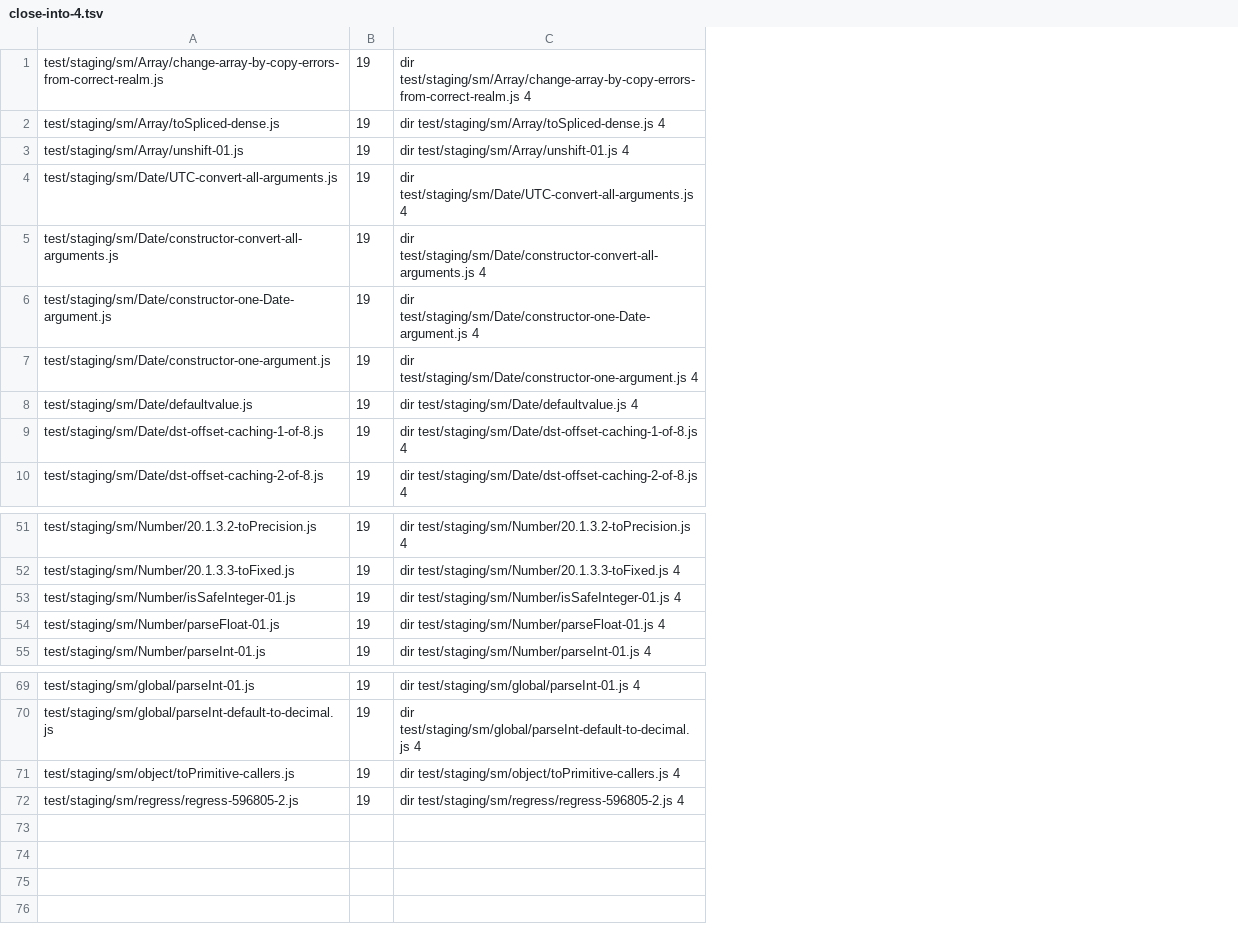
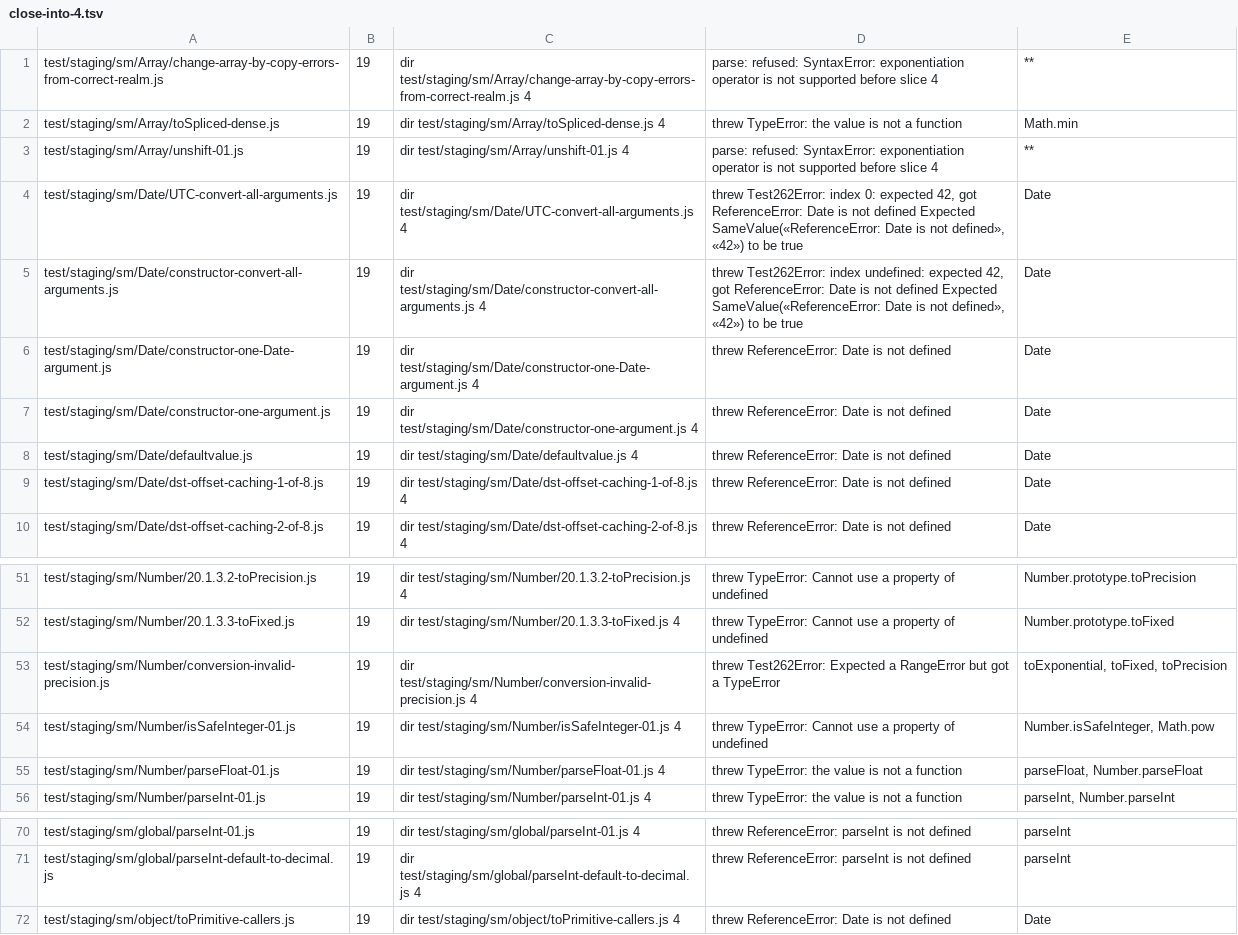
Before and after one commit to beyond10x/swell, a TSV file: docs/plan/slice-04/close-into-4.tsv, drawn as a sheet; only a part is shown, gaps mark what is left out; removed rows and columns are numbered as before the commit, all else as after; the diff names each change by its address in the sheet, - before the commit and + after, or states it on an @@ line.

```diff
--- a/docs/plan/slice-04/close-into-4.tsv
+++ b/docs/plan/slice-04/close-into-4.tsv
+column D, rows 1-10: parse: refused: SyntaxError: exponentiation operator is not supported before slice 4 | threw TypeError: the value is not a function | parse: refused: SyntaxError: exponentiation operator is not supported before slice 4 | threw Test262Error: index 0: expected 42, got ReferenceError: Date is not defined Expected SameValue(«ReferenceError: Date is not defined», «42») to be true | threw Test262Error: index undefined: expected 42, got ReferenceError: Date is not defined Expected SameValue(«ReferenceError: Date is not defined», «42») to be true | threw ReferenceError: Date is not defined | threw ReferenceError: Date is not defined | threw ReferenceError: Date is not defined | threw ReferenceError: Date is not defined | threw ReferenceError: Date is not defined; rows 51-52: threw TypeError: Cannot use a property of undefined | threw TypeError: Cannot use a property of undefined; rows 54-56: threw TypeError: Cannot use a property of undefined | threw TypeError: the value is not a function | threw TypeError: the value is not a function; rows 70-72: threw ReferenceError: parseInt is not defined | threw ReferenceError: parseInt is not defined | threw ReferenceError: Date is not defined
+column E, rows 1-10: ** | Math.min | ** | Date | Date | Date | Date | Date | Date | Date; rows 51-52: Number.prototype.toPrecision | Number.prototype.toFixed; rows 54-56: Number.isSafeInteger, Math.pow | parseFloat, Number.parseFloat | parseInt, Number.parseInt; rows 70-72: parseInt | parseInt | Date
+row 53: test/staging/sm/Number/conversion-invalid-precision.js | 19 | dir test/staging/sm/Number/conversion-invalid-precision.js 4 | threw Test262Error: Expected a RangeError but got a TypeError | toExponential, toFixed, toPrecision
-row 72: test/staging/sm/regress/regress-596805-2.js | 19 | dir test/staging/sm/regress/regress-596805-2.js 4
```
Also changed, not shown: 3 other files.
